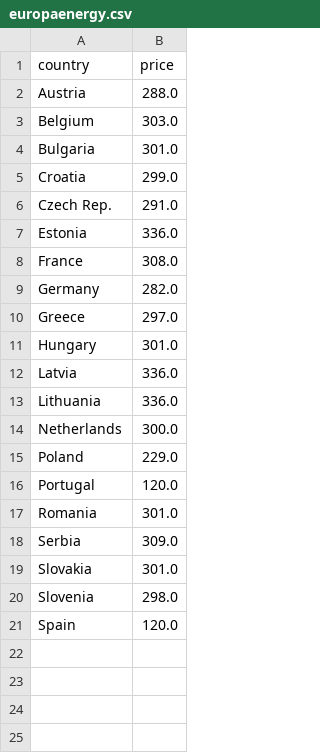
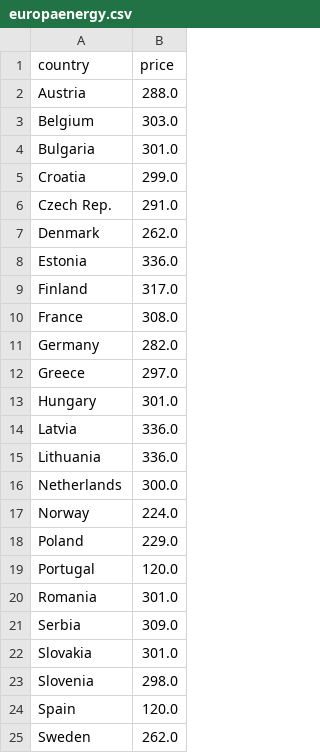
Before and after one commit to laurabejder/auto-update-graph-datawrapper, a CSV file: europaenergy.csv, drawn as a sheet.

```diff
--- a/europaenergy.csv
+++ b/europaenergy.csv
@@ -6,3 +6,5 @@ country,price
  Czech Rep.,291.0
+ Denmark,262.0
  Estonia,336.0
+ Finland,317.0
  France,308.0
@@ -14,2 +16,3 @@ country,price
  Netherlands,300.0
+ Norway,224.0
  Poland,229.0
@@ -21 +24,2 @@ country,price
  Spain,120.0
+ Sweden,262.0
```
